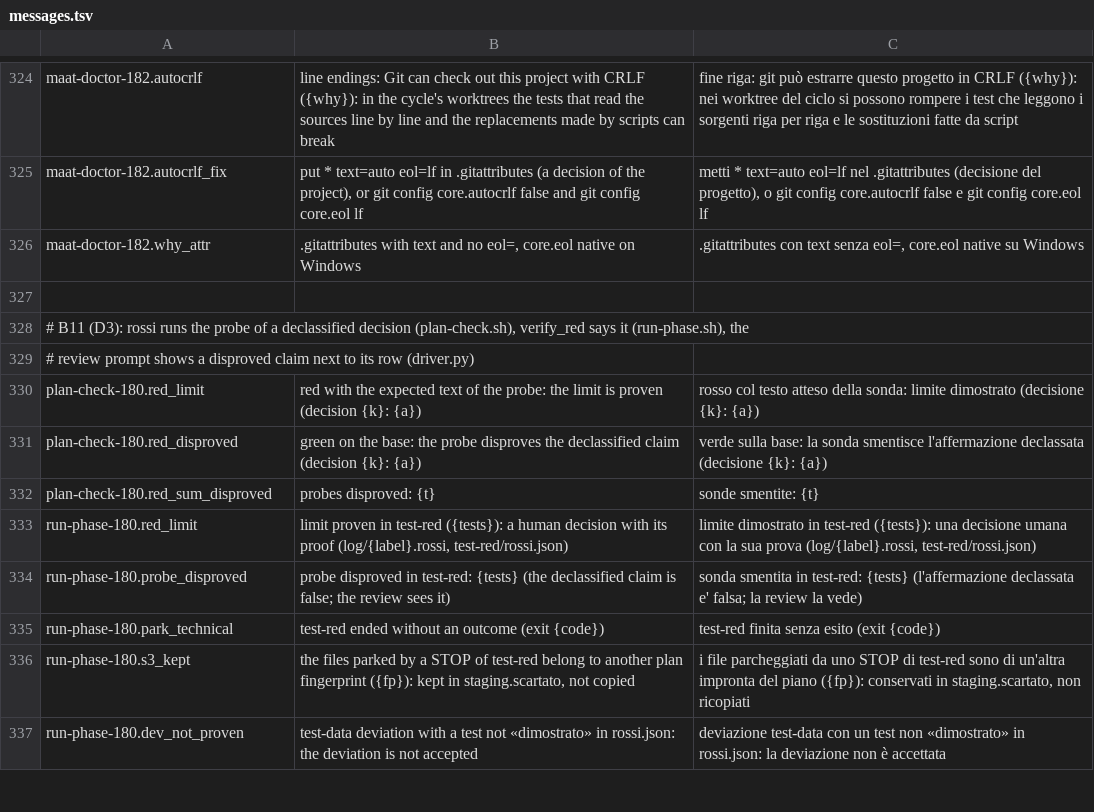
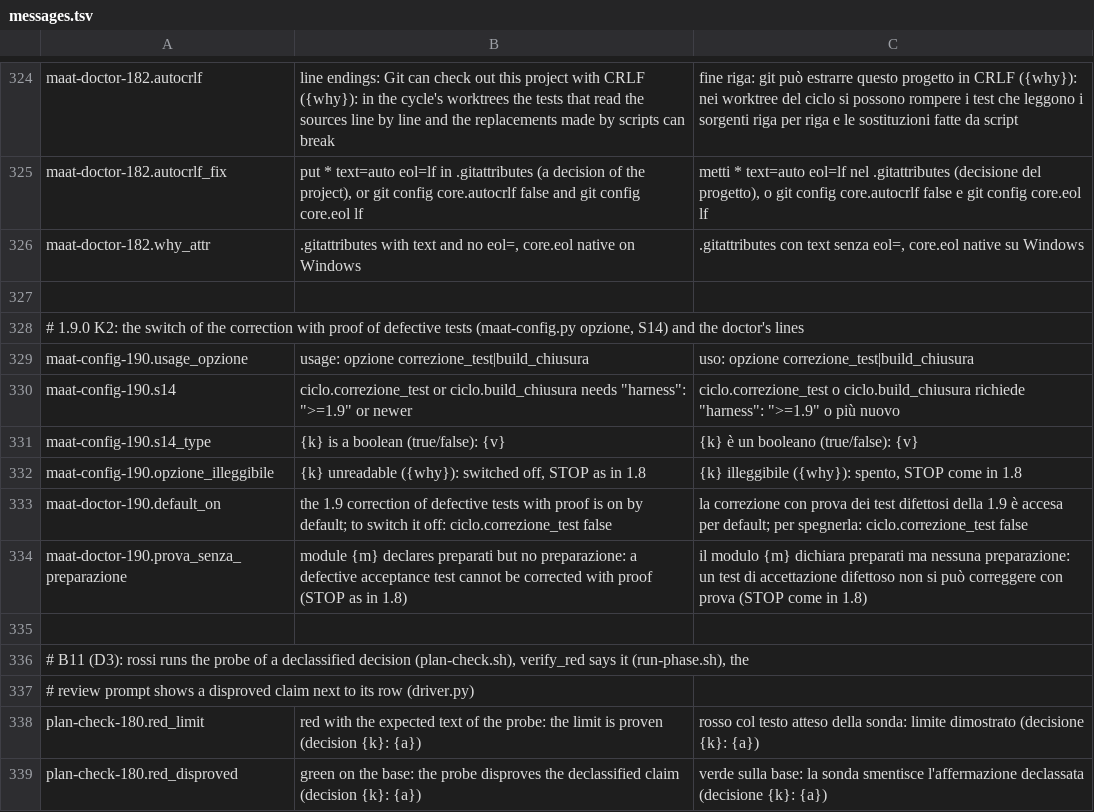
Before and after one commit to Diegoiorio/maat, a TSV file: plugins/maat/scripts/lib/messages.tsv, drawn as a sheet; only a part is shown, gaps mark what is left out; the shorter side is filled out with more unchanged rows.

```diff
--- a/plugins/maat/scripts/lib/messages.tsv
+++ b/plugins/maat/scripts/lib/messages.tsv
@@ -327,2 +327,10 @@ maat-doctor-182.why_attr	.gitattributes with text and no eol=, core.eol native o
 
+# 1.9.0 K2: the switch of the correction with proof of defective tests (maat-config.py opzione, S14) and the doctor's lines
+maat-config-190.usage_opzione	usage: opzione correzione_test|build_chiusura	uso: opzione correzione_test|build_chiusura
+maat-config-190.s14	ciclo.correzione_test or ciclo.build_chiusura needs "harness": ">=1.9" or newer	ciclo.correzione_test o ciclo.build_chiusura richiede "harness": ">=1.9" o più nuovo
+maat-config-190.s14_type	{k} is a boolean (true/false): {v}	{k} è un booleano (true/false): {v}
+maat-config-190.opzione_illeggibile	{k} unreadable ({why}): switched off, STOP as in 1.8	{k} illeggibile ({why}): spento, STOP come in 1.8
+maat-doctor-190.default_on	the 1.9 correction of defective tests with proof is on by default; to switch it off: ciclo.correzione_test false	la correzione con prova dei test difettosi della 1.9 è accesa per default; per spegnerla: ciclo.correzione_test false
+maat-doctor-190.prova_senza_preparazione	module {m} declares preparati but no preparazione: a defective acceptance test cannot be corrected with proof (STOP as in 1.8)	il modulo {m} dichiara preparati ma nessuna preparazione: un test di accettazione difettoso non si può correggere con prova (STOP come in 1.8)
+
 # B11 (D3): rossi runs the probe of a declassified decision (plan-check.sh), verify_red says it (run-phase.sh), the
```
Also changed, not shown: 8 other files.
